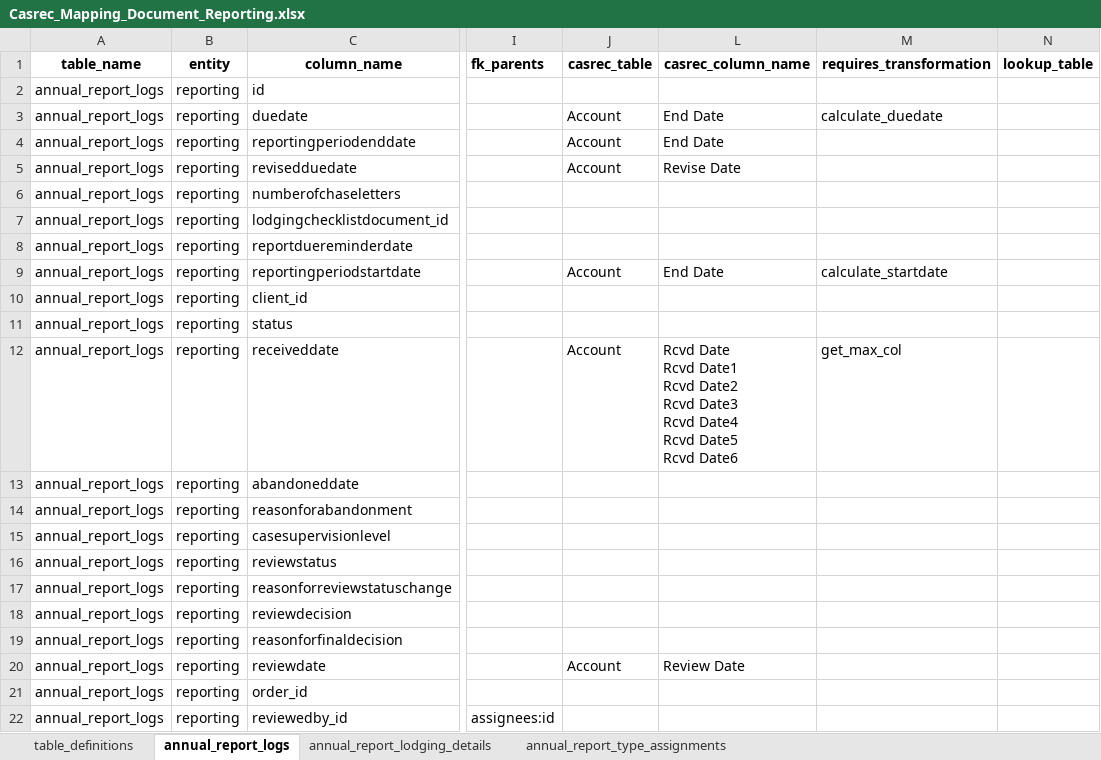
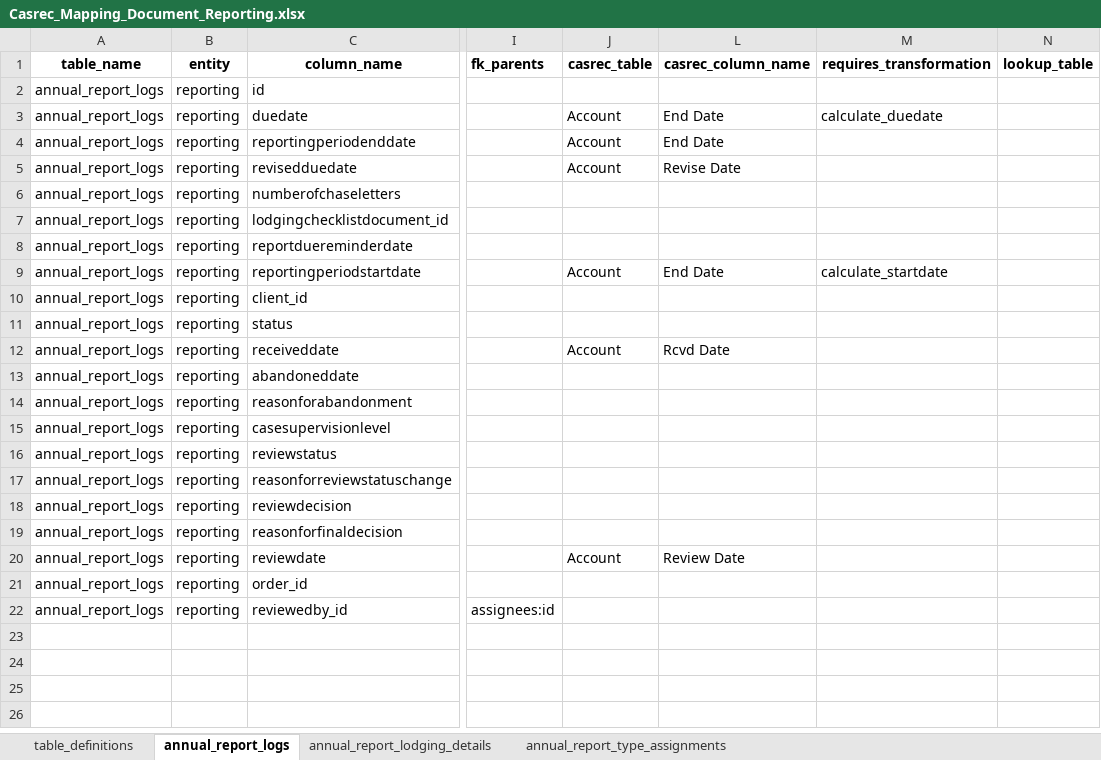
Before and after one commit to ministryofjustice/opg-data-casrec-migration, an Excel workbook: migration_steps/shared/mapping_spreadsheet/Casrec_Mapping_Document_Reporting.xlsx, sheet annual_report_logs, drawn as a sheet; only a part is shown, gaps mark what is left out; values as stored, in another font and other column widths than the file's, no borders; ↵ is a line break in a cell; the diff names each change by its address in the sheet, - before the commit and + after, or states it on an @@ line.

Commit message:
Update report receiveddate mapping

```diff
--- a/migration_steps/shared/mapping_spreadsheet/Casrec_Mapping_Document_Reporting.xlsx (sheet annual_report_logs)
+++ b/migration_steps/shared/mapping_spreadsheet/Casrec_Mapping_Document_Reporting.xlsx (sheet annual_report_logs)
-L12 (casrec_column_name): Rcvd Date ↵ Rcvd Date1 ↵ Rcvd Date2 ↵ Rcvd Date3 ↵ Rcvd Date4 ↵ Rcvd Date5 ↵ Rcvd Date6
+L12 (casrec_column_name): Rcvd Date
-M12 (requires_transformation): get_max_col
+M12 (requires_transformation): (empty)
```
Also changed, not shown: 2 other files.
